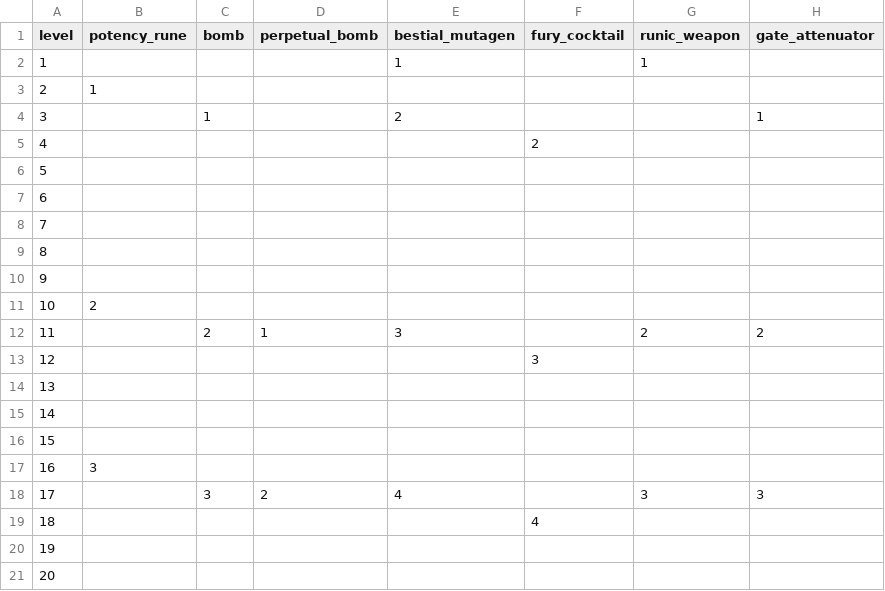
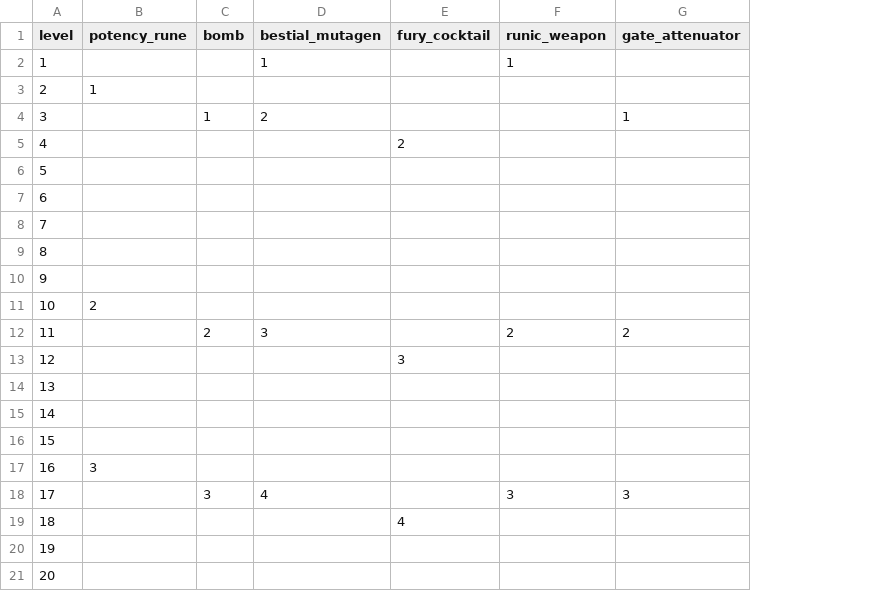
Before and after one commit to crusaderky/pathfinder2e_stats, a CSV file: pathfinder2e_stats/_tables/_PC/attack_item_bonus.csv, drawn as a sheet; the diff names each change by its address in the sheet, - before the commit and + after, or states it on an @@ line.

Commit message:
Tables (cnt.)

```diff
--- a/pathfinder2e_stats/_tables/_PC/attack_item_bonus.csv
+++ b/pathfinder2e_stats/_tables/_PC/attack_item_bonus.csv
-column D (perpetual_bomb), rows 12-18: 1 |  |  |  |  |  | 2
```
Also changed, not shown: pathfinder2e_stats/_tables/_PC/polymorph_attack.csv, 3 other files.
